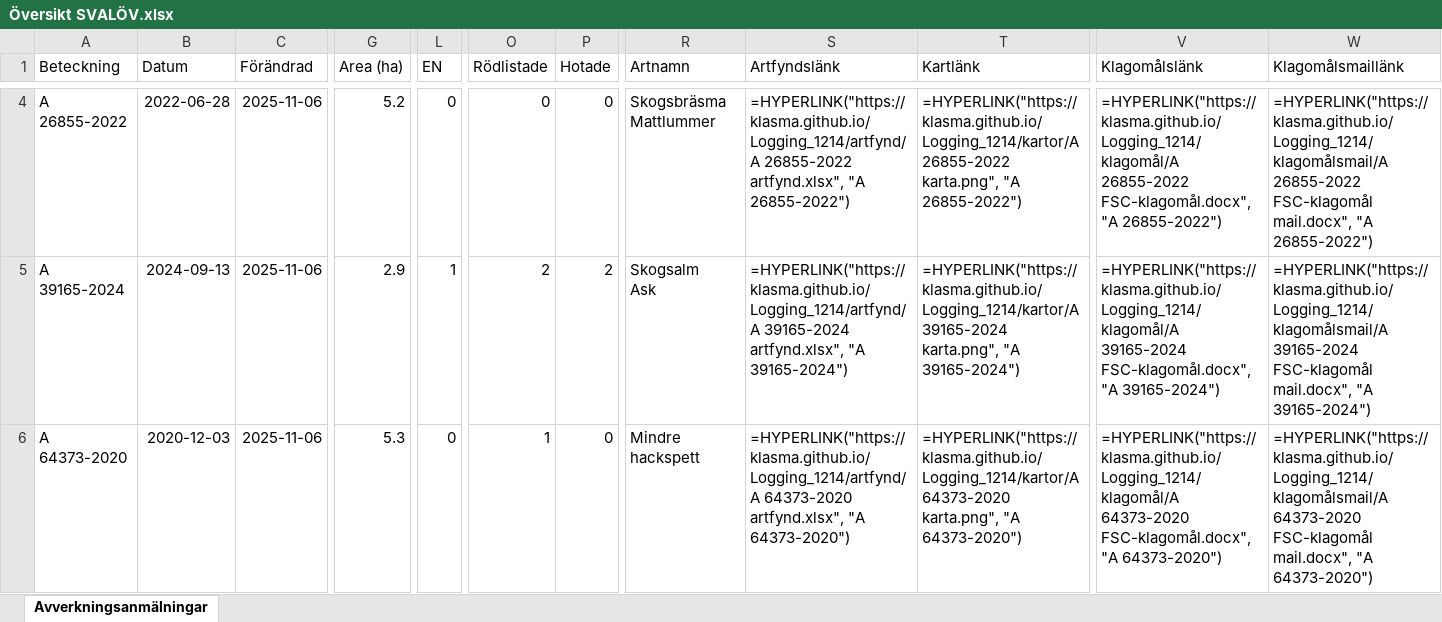
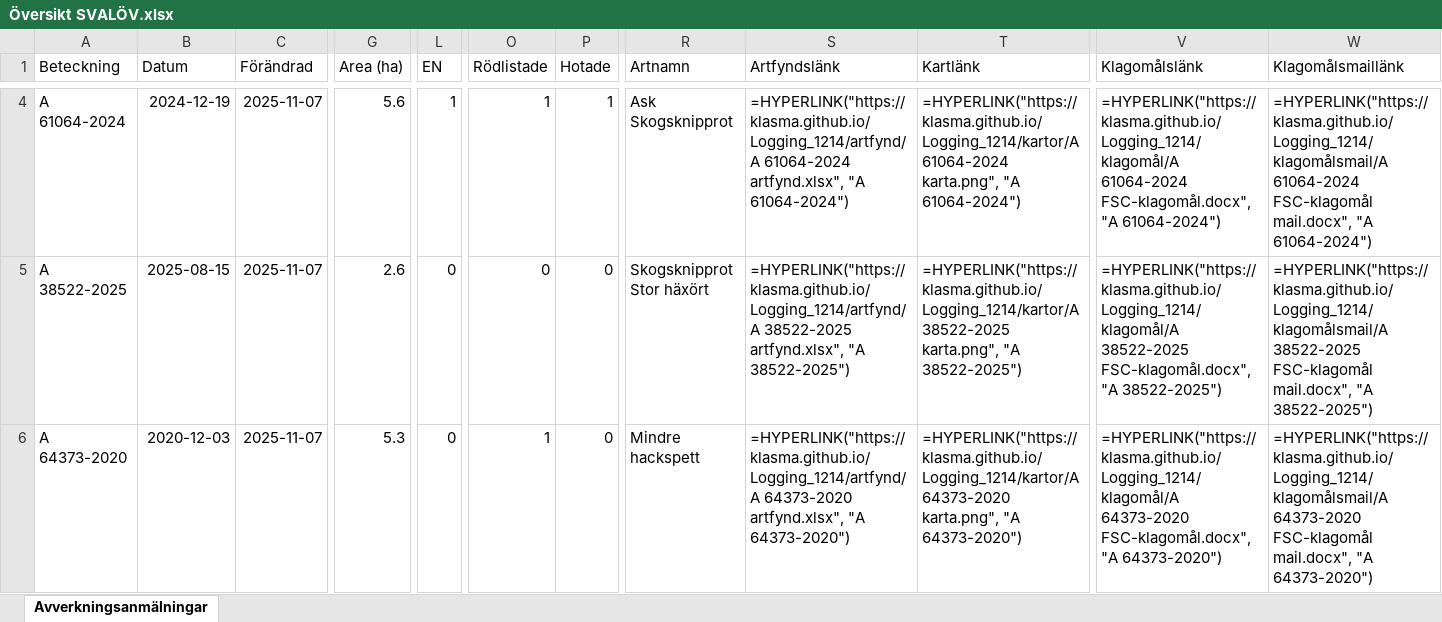
Before and after one commit to klasma/Logging_1214, an Excel workbook: Översikt SVALÖV.xlsx, sheet Avverkningsanmälningar, drawn as a sheet; only a part is shown, gaps mark what is left out; values as stored, in another font and other column widths than the file's, no borders; formulas without a stored value are shown as written; ↵ is a line break in a cell; the diff covers the shown part only; the diff names each change by its address in the sheet, - before the commit and + after, or states it on an @@ line.

```diff
--- a/Översikt SVALÖV.xlsx (sheet Avverkningsanmälningar)
+++ b/Översikt SVALÖV.xlsx (sheet Avverkningsanmälningar)
-A4 (Beteckning): A 26855-2022
+A4 (Beteckning): A 61064-2024
-B4 (Datum): 2022-06-28
+B4 (Datum): 2024-12-19
-C4:C6 (Förändrad): 2025-11-06
+C4:C6 (Förändrad): 2025-11-07
-G4 (Area (ha)): 5.2
+G4 (Area (ha)): 5.6
-L4 (EN): 0
+L4 (EN): 1
-O4 (Rödlistade): 0
+O4 (Rödlistade): 1
-P4 (Hotade): 0
+P4 (Hotade): 1
-R4 (Artnamn): Skogsbräsma ↵ Mattlummer
+R4 (Artnamn): Ask ↵ Skogsknipprot
-S4 (Artfyndslänk): =HYPERLINK("https://klasma.github.io/Logging_1214/artfynd/A 26855-2022 artfynd.xlsx", "A 26855-2022")
+S4 (Artfyndslänk): =HYPERLINK("https://klasma.github.io/Logging_1214/artfynd/A 61064-2024 artfynd.xlsx", "A 61064-2024")
-T4 (Kartlänk): =HYPERLINK("https://klasma.github.io/Logging_1214/kartor/A 26855-2022 karta.png", "A 26855-2022")
+T4 (Kartlänk): =HYPERLINK("https://klasma.github.io/Logging_1214/kartor/A 61064-2024 karta.png", "A 61064-2024")
-V4 (Klagomålslänk): =HYPERLINK("https://klasma.github.io/Logging_1214/klagomål/A 26855-2022 FSC-klagomål.docx", "A 26855-2022")
+V4 (Klagomålslänk): =HYPERLINK("https://klasma.github.io/Logging_1214/klagomål/A 61064-2024 FSC-klagomål.docx", "A 61064-2024")
-W4 (Klagomålsmaillänk): =HYPERLINK("https://klasma.github.io/Logging_1214/klagomålsmail/A 26855-2022 FSC-klagomål mail.docx", "A 26855-2022")
+W4 (Klagomålsmaillänk): =HYPERLINK("https://klasma.github.io/Logging_1214/klagomålsmail/A 61064-2024 FSC-klagomål mail.docx", "A 61064-2024")
-A5 (Beteckning): A 39165-2024
+A5 (Beteckning): A 38522-2025
-B5 (Datum): 2024-09-13
+B5 (Datum): 2025-08-15
-G5 (Area (ha)): 2.9
+G5 (Area (ha)): 2.6
-L5 (EN): 1
+L5 (EN): 0
-O5 (Rödlistade): 2
+O5 (Rödlistade): 0
-P5 (Hotade): 2
+P5 (Hotade): 0
-R5 (Artnamn): Skogsalm ↵ Ask
+R5 (Artnamn): Skogsknipprot ↵ Stor häxört
-S5 (Artfyndslänk): =HYPERLINK("https://klasma.github.io/Logging_1214/artfynd/A 39165-2024 artfynd.xlsx", "A 39165-2024")
+S5 (Artfyndslänk): =HYPERLINK("https://klasma.github.io/Logging_1214/artfynd/A 38522-2025 artfynd.xlsx", "A 38522-2025")
-T5 (Kartlänk): =HYPERLINK("https://klasma.github.io/Logging_1214/kartor/A 39165-2024 karta.png", "A 39165-2024")
+T5 (Kartlänk): =HYPERLINK("https://klasma.github.io/Logging_1214/kartor/A 38522-2025 karta.png", "A 38522-2025")
-V5 (Klagomålslänk): =HYPERLINK("https://klasma.github.io/Logging_1214/klagomål/A 39165-2024 FSC-klagomål.docx", "A 39165-2024")
+V5 (Klagomålslänk): =HYPERLINK("https://klasma.github.io/Logging_1214/klagomål/A 38522-2025 FSC-klagomål.docx", "A 38522-2025")
-W5 (Klagomålsmaillänk): =HYPERLINK("https://klasma.github.io/Logging_1214/klagomålsmail/A 39165-2024 FSC-klagomål mail.docx", "A 39165-2024")
+W5 (Klagomålsmaillänk): =HYPERLINK("https://klasma.github.io/Logging_1214/klagomålsmail/A 38522-2025 FSC-klagomål mail.docx", "A 38522-2025")
```
Also changed, not shown: 518 edited cells elsewhere in this sheet, artfynd/A 11170-2023 artfynd.xlsx, artfynd/A 15456-2024 artfynd.xlsx, 55 other files.
